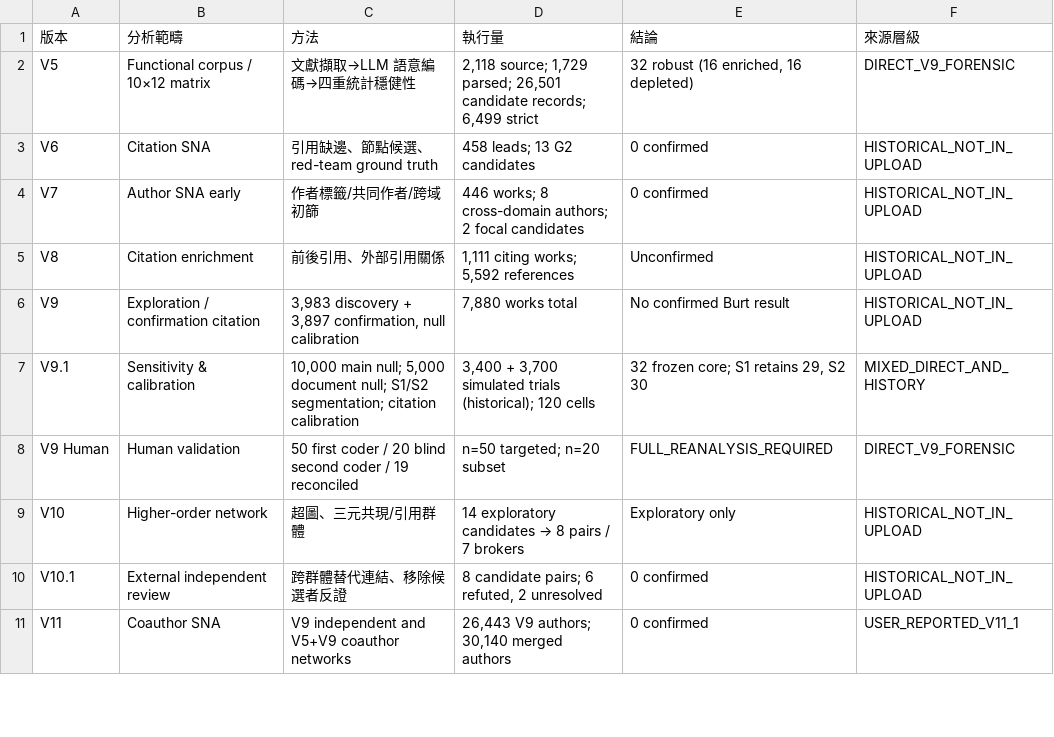
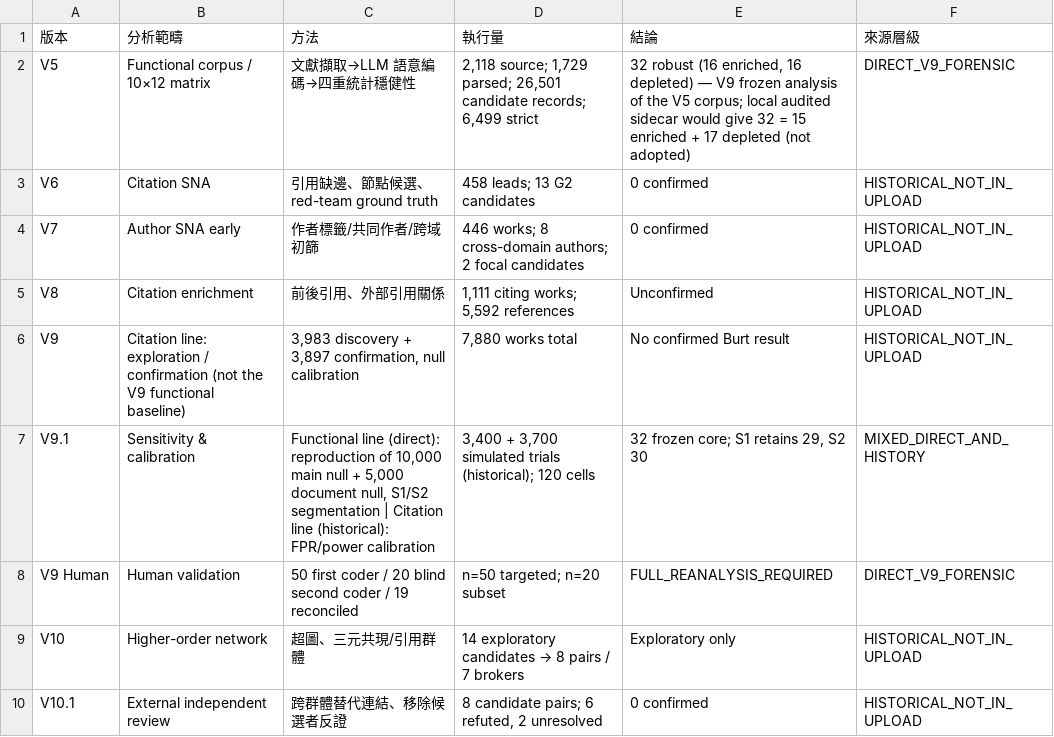
Before and after one commit to Jimmy0307/ai-decision-ml, a CSV file: docs/data/VERSION_METHOD_REGISTER_20261117.csv, drawn as a sheet; only a part is shown; the shorter side is filled out with more unchanged rows.

```diff
--- a/docs/data/VERSION_METHOD_REGISTER_20261117.csv
+++ b/docs/data/VERSION_METHOD_REGISTER_20261117.csv
@@ -1,3 +1,3 @@
 "版本","分析範疇","方法","執行量","結論","來源層級"
-"V5","Functional corpus / 10×12 matrix","文獻擷取→LLM 語意編碼→四重統計穩健性","2,118 source; 1,729 parsed; 26,501 candidate records; 6,499 strict","32 robust (16 enriched, 16 depleted)","DIRECT_V9_FORENSIC"
+"V5","Functional corpus / 10×12 matrix","文獻擷取→LLM 語意編碼→四重統計穩健性","2,118 source; 1,729 parsed; 26,501 candidate records; 6,499 strict","32 robust (16 enriched, 16 depleted) — V9 frozen analysis of the V5 corpus; local audited sidecar would give 32 = 15 enriched + 17 depleted (not adopted)","DIRECT_V9_FORENSIC"
 "V6","Citation SNA","引用缺邊、節點候選、red-team ground truth","458 leads; 13 G2 candidates","0 confirmed","HISTORICAL_NOT_IN_UPLOAD"
@@ -5,4 +5,4 @@
 "V8","Citation enrichment","前後引用、外部引用關係","1,111 citing works; 5,592 references","Unconfirmed","HISTORICAL_NOT_IN_UPLOAD"
-"V9","Exploration / confirmation citation","3,983 discovery + 3,897 confirmation, null calibration","7,880 works total","No confirmed Burt result","HISTORICAL_NOT_IN_UPLOAD"
-"V9.1","Sensitivity & calibration","10,000 main null; 5,000 document null; S1/S2 segmentation; citation calibration","3,400 + 3,700 simulated trials (historical); 120 cells","32 frozen core; S1 retains 29, S2 30","MIXED_DIRECT_AND_HISTORY"
+"V9","Citation line: exploration / confirmation (not the V9 functional baseline)","3,983 discovery + 3,897 confirmation, null calibration","7,880 works total","No confirmed Burt result","HISTORICAL_NOT_IN_UPLOAD"
+"V9.1","Sensitivity & calibration","Functional line (direct): reproduction of 10,000 main null + 5,000 document null, S1/S2 segmentation | Citation line (historical): FPR/power calibration","3,400 + 3,700 simulated trials (historical); 120 cells","32 frozen core; S1 retains 29, S2 30","MIXED_DIRECT_AND_HISTORY"
 "V9 Human","Human validation","50 first coder / 20 blind second coder / 19 reconciled","n=50 targeted; n=20 subset","FULL_REANALYSIS_REQUIRED","DIRECT_V9_FORENSIC"
```
Also changed, not shown: docs/data/ALL_METRICS_WITH_PROVENANCE_20261117.csv, docs/data/LITERATURE_METHODS_20261117.csv, 6 other files.
